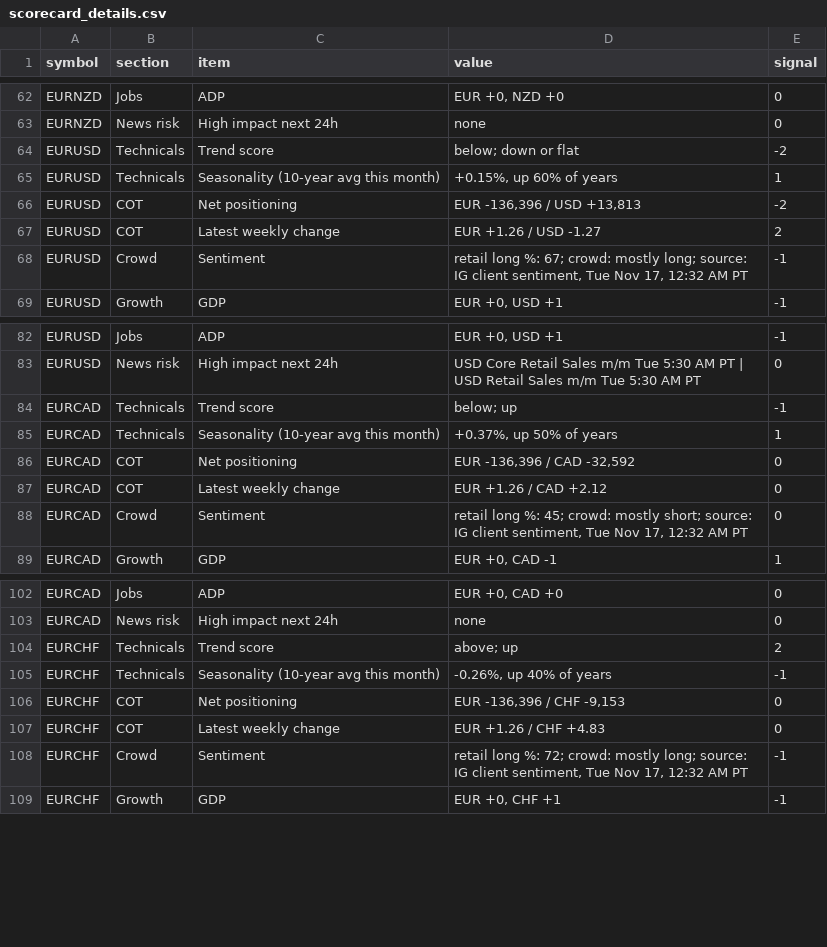
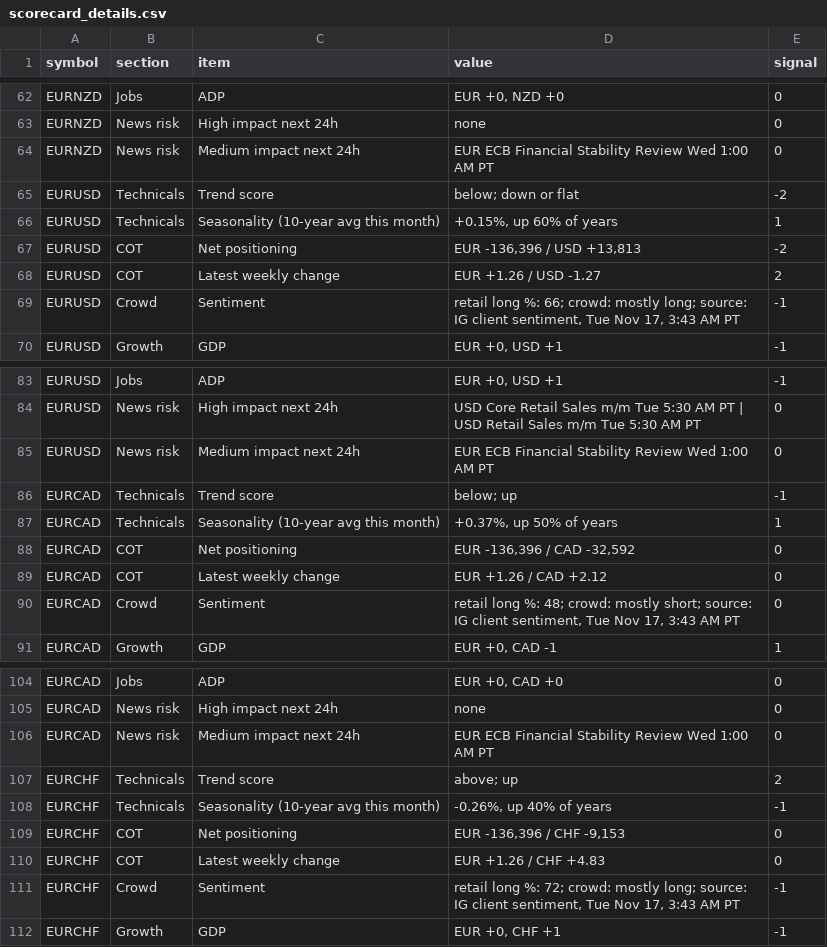
Before and after one commit to PatelNicknp/nicks-edge-dashboard, a CSV file: output/scorecard_details.csv, drawn as a sheet; only a part is shown, gaps mark what is left out; the diff covers the shown part only.

Commit message:
Update data 2026-11-17T11:45Z

```diff
--- a/output/scorecard_details.csv
+++ b/output/scorecard_details.csv
@@ -63,2 +63,3 @@ EURNZD,Jobs,ADP,"EUR +0, NZD +0",0
 EURNZD,News risk,High impact next 24h,none,0
+EURNZD,News risk,Medium impact next 24h,EUR ECB Financial Stability Review Wed 1:00 AM PT,0
 EURUSD,Technicals,Trend score,below; down or flat,-2
@@ -67,3 +68,3 @@ EURUSD,COT,Net positioning,"EUR -136,396 / USD +13,813",-2
 EURUSD,COT,Latest weekly change,EUR +1.26 / USD -1.27,2
-EURUSD,Crowd,Sentiment,"retail long %: 67; crowd: mostly long; source: IG client sentiment, Tue Nov 17, 12:32 AM PT",-1
+EURUSD,Crowd,Sentiment,"retail long %: 66; crowd: mostly long; source: IG client sentiment, Tue Nov 17, 3:43 AM PT",-1
 EURUSD,Growth,GDP,"EUR +0, USD +1",-1
@@ -83,2 +84,3 @@ EURUSD,Jobs,ADP,"EUR +0, USD +1",-1
 EURUSD,News risk,High impact next 24h,USD Core Retail Sales m/m Tue 5:30 AM PT | USD Retail Sales m/m Tue 5:30 AM PT,0
+EURUSD,News risk,Medium impact next 24h,EUR ECB Financial Stability Review Wed 1:00 AM PT,0
 EURCAD,Technicals,Trend score,below; up,-1
@@ -87,3 +89,3 @@ EURCAD,COT,Net positioning,"EUR -136,396 / CAD -32,592",0
 EURCAD,COT,Latest weekly change,EUR +1.26 / CAD +2.12,0
-EURCAD,Crowd,Sentiment,"retail long %: 45; crowd: mostly short; source: IG client sentiment, Tue Nov 17, 12:32 AM PT",0
+EURCAD,Crowd,Sentiment,"retail long %: 48; crowd: mostly short; source: IG client sentiment, Tue Nov 17, 3:43 AM PT",0
 EURCAD,Growth,GDP,"EUR +0, CAD -1",1
@@ -103,2 +105,3 @@ EURCAD,Jobs,ADP,"EUR +0, CAD +0",0
 EURCAD,News risk,High impact next 24h,none,0
+EURCAD,News risk,Medium impact next 24h,EUR ECB Financial Stability Review Wed 1:00 AM PT,0
 EURCHF,Technicals,Trend score,above; up,2
@@ -107,3 +110,3 @@ EURCHF,COT,Net positioning,"EUR -136,396 / CHF -9,153",0
 EURCHF,COT,Latest weekly change,EUR +1.26 / CHF +4.83,0
-EURCHF,Crowd,Sentiment,"retail long %: 72; crowd: mostly long; source: IG client sentiment, Tue Nov 17, 12:32 AM PT",-1
+EURCHF,Crowd,Sentiment,"retail long %: 72; crowd: mostly long; source: IG client sentiment, Tue Nov 17, 3:43 AM PT",-1
 EURCHF,Growth,GDP,"EUR +0, CHF +1",-1
```
Also changed, not shown: 4 added rows and 73 edited cells elsewhere in this file, output/news_risk.csv, output/top_setups.csv, 34 other files.
